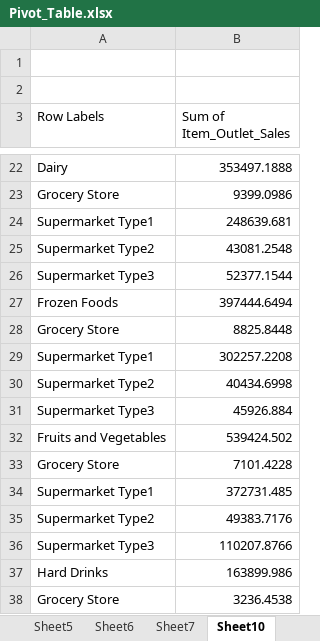
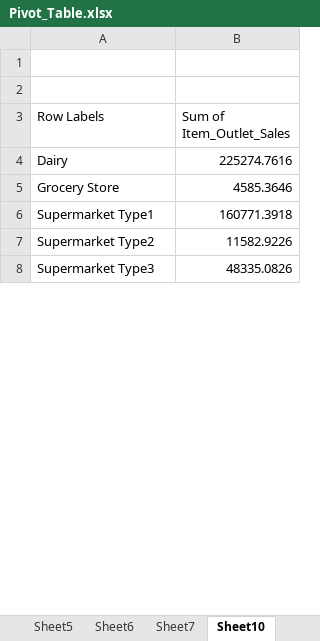
Before and after one commit to idealistraj09/startech, an Excel workbook: Pivot_Table.xlsx, sheet Sheet10, drawn as a sheet; only a part is shown, gaps mark what is left out; values as stored, in another font and other column widths than the file's, no borders; charts and pictures not drawn; removed rows and columns are numbered as before the commit, all else as after; the diff covers the shown part only; the diff names each change by its address in the sheet, - before the commit and + after, or states it on an @@ line.

Commit message:
Update Pivot_Table.xlsx

```diff
--- a/Pivot_Table.xlsx (sheet Sheet10)
+++ b/Pivot_Table.xlsx (sheet Sheet10)
-B4 (Sum of Item_Outlet_Sales): 353497.1888
+B4 (Sum of Item_Outlet_Sales): 225274.7616
-B5 (Sum of Item_Outlet_Sales): 9399.0986
+B5 (Sum of Item_Outlet_Sales): 4585.3646
-B6 (Sum of Item_Outlet_Sales): 248639.681
+B6 (Sum of Item_Outlet_Sales): 160771.3918
-B7 (Sum of Item_Outlet_Sales): 43081.2548
+B7 (Sum of Item_Outlet_Sales): 11582.9226
-B8 (Sum of Item_Outlet_Sales): 52377.1544
+B8 (Sum of Item_Outlet_Sales): 48335.0826
-row 27: Frozen Foods | 397444.6494
-row 28: Grocery Store | 8825.8448
-row 29: Supermarket Type1 | 302257.2208
-row 30: Supermarket Type2 | 40434.6998
-row 31: Supermarket Type3 | 45926.884
-row 32: Fruits and Vegetables | 539424.502
-row 33: Grocery Store | 7101.4228
-row 34: Supermarket Type1 | 372731.485
-row 35: Supermarket Type2 | 49383.7176
-row 36: Supermarket Type3 | 110207.8766
-row 37: Hard Drinks | 163899.986
-row 38: Grocery Store | 3236.4538
```
Also changed, not shown: 61 removed rows and 1 edited cell elsewhere in this sheet.
